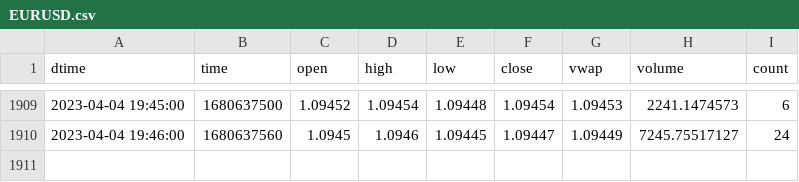
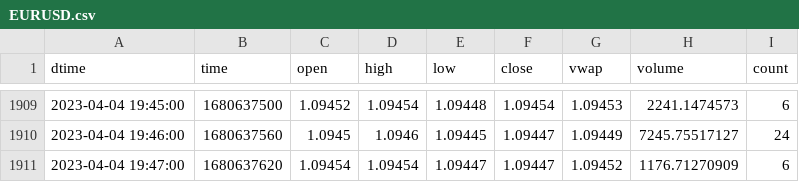
Before and after one commit to cnettlev/market-data, a CSV file: EURUSD.csv, drawn as a sheet; only a part is shown, gaps mark what is left out.

Commit message:
data updated

```diff
--- a/EURUSD.csv
+++ b/EURUSD.csv
@@ -1910 +1910,2 @@ dtime,time,open,high,low,close,vwap,volume,count
 2023-04-04 19:46:00,1680637560,1.0945,1.0946,1.09445,1.09447,1.09449,7245.75517127,24
+2023-04-04 19:47:00,1680637620,1.09454,1.09454,1.09447,1.09447,1.09452,1176.71270909,6
```
Also changed, not shown: BTCUSD.csv, USDCAD.csv, 23 other files.
